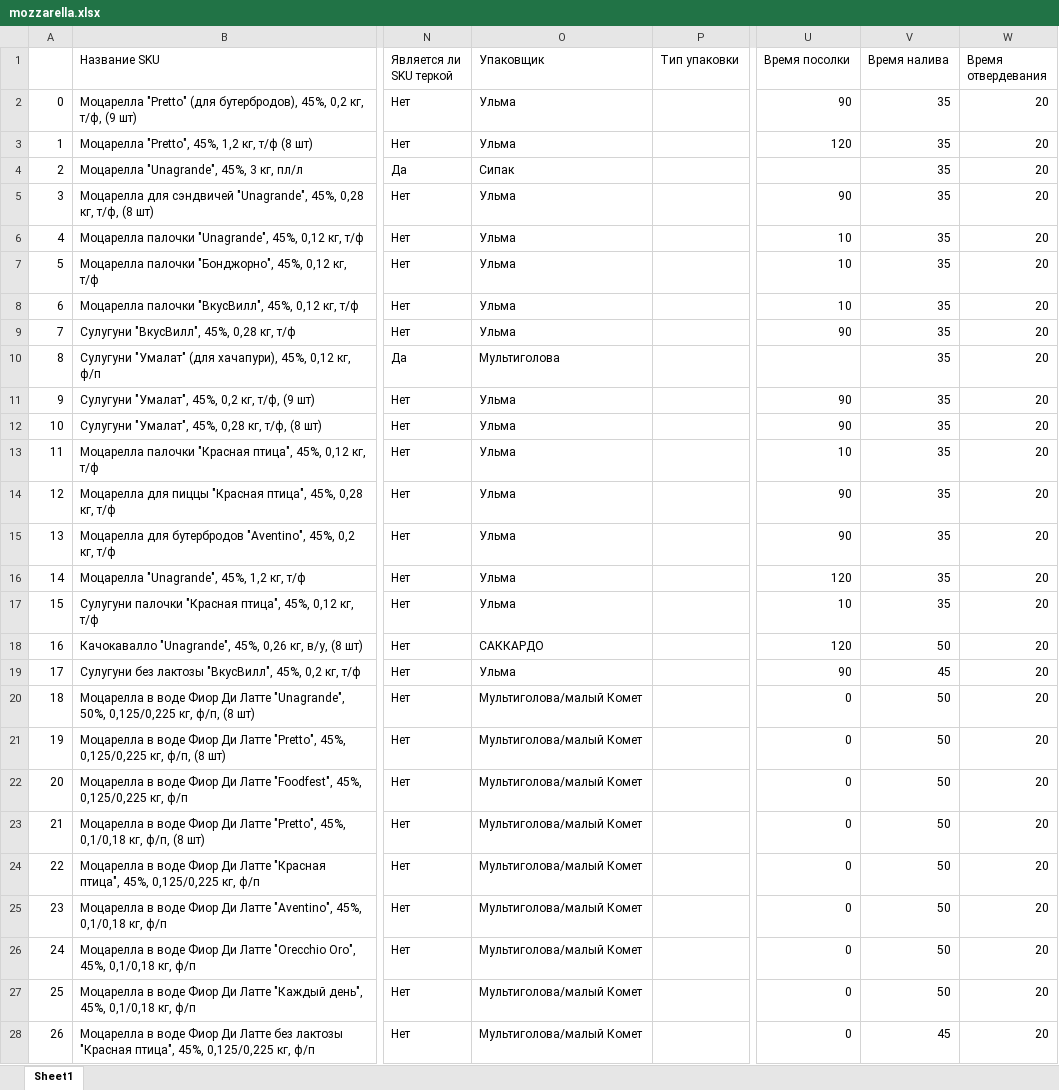
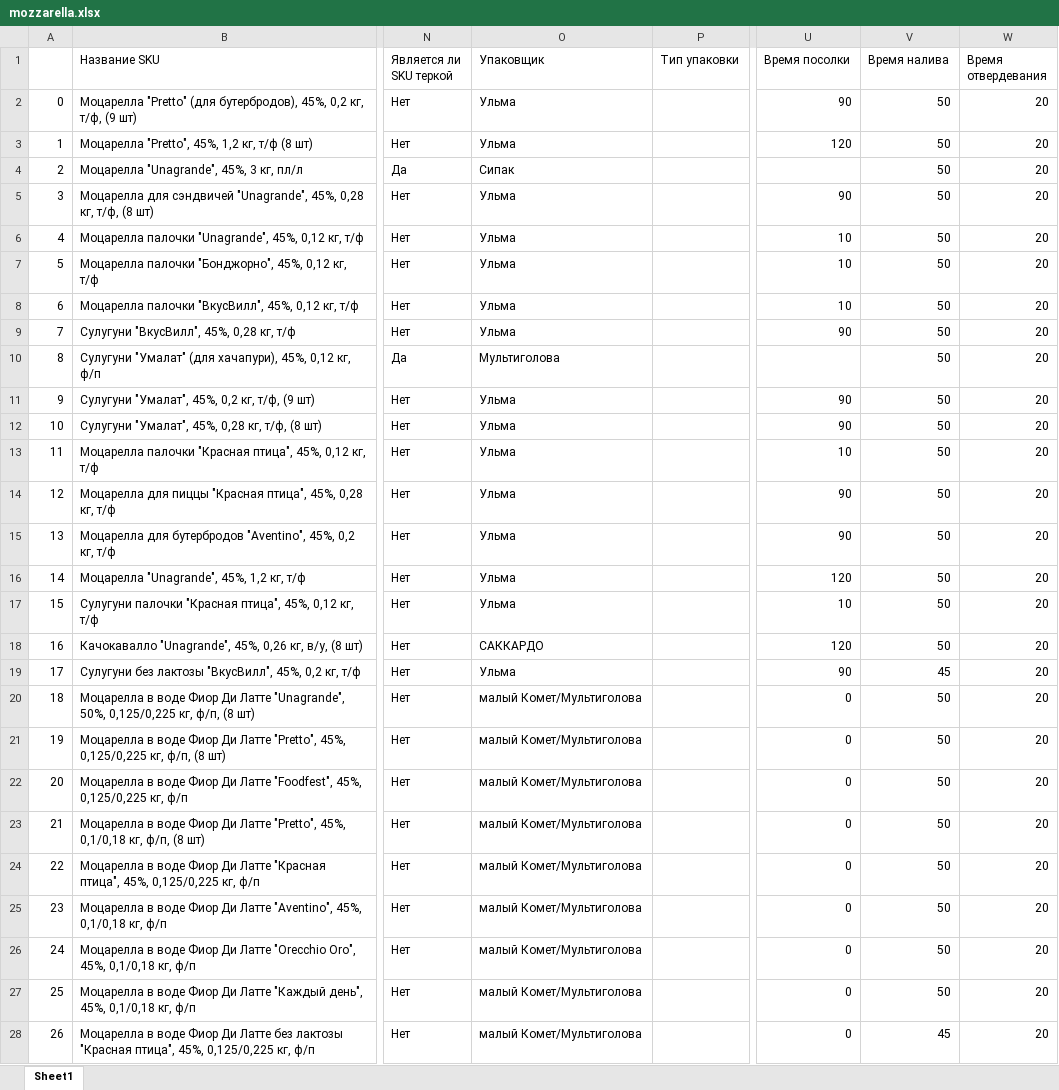
Before and after one commit to nkrokhmal/umalat, an Excel workbook: app/data/static/params/mozzarella.xlsx, sheet Sheet1, drawn as a sheet; only a part is shown, gaps mark what is left out; values as stored, in another font and other column widths than the file's, no cell formats; the diff covers the shown part only; the diff names each change by its address in the sheet, - before the commit and + after, or states it on an @@ line.

```diff
--- a/app/data/static/params/mozzarella.xlsx (sheet Sheet1)
+++ b/app/data/static/params/mozzarella.xlsx (sheet Sheet1)
-V2:V17 (Время налива): 35
+V2:V17 (Время налива): 50
-O20:O28 (Упаковщик): Мультиголова/малый Комет
+O20:O28 (Упаковщик): малый Комет/Мультиголова
```
Also changed, not shown: 42 edited cells elsewhere in this sheet, cell formats, 5 other files.
